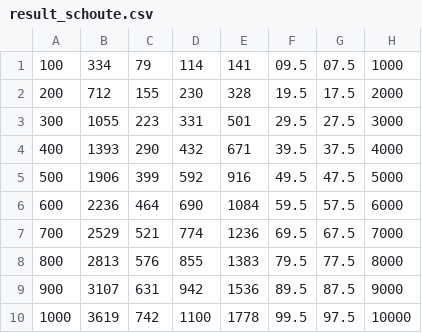
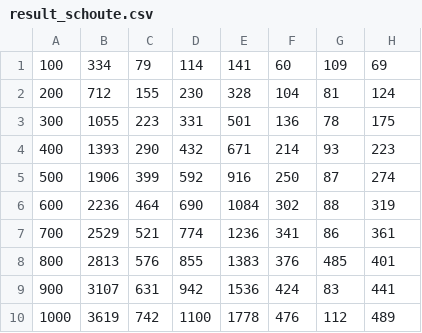
Before and after one commit to LGCilento/dfsa-simulator, a CSV file: src/cmd/plotagem/result_schoute.csv, drawn as a sheet.

Commit message:
modified:   etc/config.json 	new file:   src/cmd/cmd 	deleted:    src/cmd/cmd.exe 	modified:   src/cmd/main.go 	new file:   src/cmd/plotagem/aux/result_eomlee.csv 	new file:   src/cmd/plotagem/aux/result_lowerbound.csv 	new file:   src/cmd/plotagem/aux/result_schoute.csv 	new file:   src/cmd/plotagem/aux/result_vogt.csv 	new file:   src/cmd/plotagem/fig2.png 	new file:   src/cmd/plotagem/fig3.png 	modified:   src/cmd/plotagem/result_eomlee.csv 	modified:   src/cmd/plotagem/result_lowerbound.csv 	modified:   src/cmd/plotagem/result_schoute.csv 	modified:   src/cmd/plotagem/result_vogt.csv 	modified:   src/dfsa/estimator.go 	modified:   src/dfsa/simulator.go 	modified:   src/frame/frame.go

```diff
--- a/src/cmd/plotagem/result_schoute.csv
+++ b/src/cmd/plotagem/result_schoute.csv
@@ -1,10 +1,10 @@
-100,334,79,114,141,09.5,07.5,1000
-200,712,155,230,328,19.5,17.5,2000
-300,1055,223,331,501,29.5,27.5,3000
-400,1393,290,432,671,39.5,37.5,4000
-500,1906,399,592,916,49.5,47.5,5000
-600,2236,464,690,1084,59.5,57.5,6000
-700,2529,521,774,1236,69.5,67.5,7000
-800,2813,576,855,1383,79.5,77.5,8000
-900,3107,631,942,1536,89.5,87.5,9000
-1000,3619,742,1100,1778,99.5,97.5,10000
+100,334,79,114,141,60,109,69
+200,712,155,230,328,104,81,124
+300,1055,223,331,501,136,78,175
+400,1393,290,432,671,214,93,223
+500,1906,399,592,916,250,87,274
+600,2236,464,690,1084,302,88,319
+700,2529,521,774,1236,341,86,361
+800,2813,576,855,1383,376,485,401
+900,3107,631,942,1536,424,83,441
+1000,3619,742,1100,1778,476,112,489
```
Also changed, not shown: src/cmd/plotagem/result_eomlee.csv, src/cmd/plotagem/result_lowerbound.csv, 14 other files.
